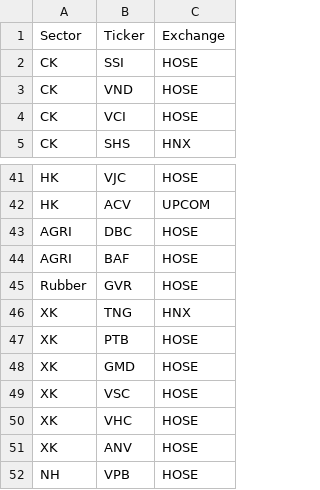
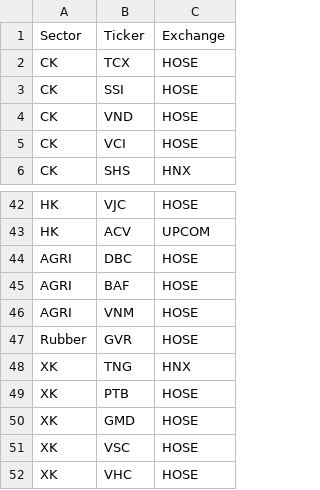
Before and after one commit to dangvu86/TA-tracking-web, a CSV file: api/TA_Tracking_List.csv, drawn as a sheet; only a part is shown, gaps mark what is left out; the shorter side is filled out with more unchanged rows; the diff names each change by its address in the sheet, - before the commit and + after, or states it on an @@ line.

```diff
--- a/api/TA_Tracking_List.csv
+++ b/api/TA_Tracking_List.csv
+row 2: CK | TCX | HOSE
+row 46: AGRI | VNM | HOSE
```
